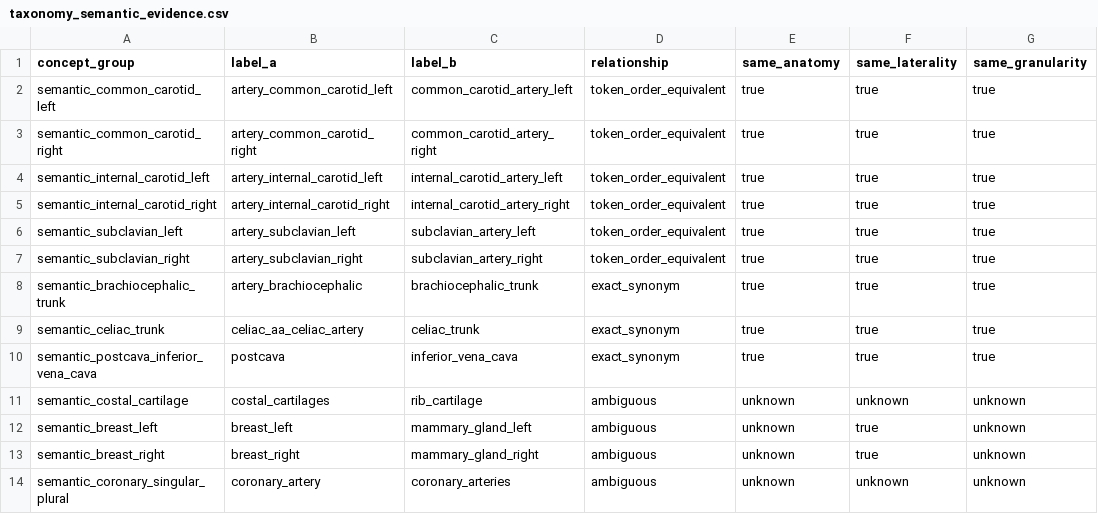
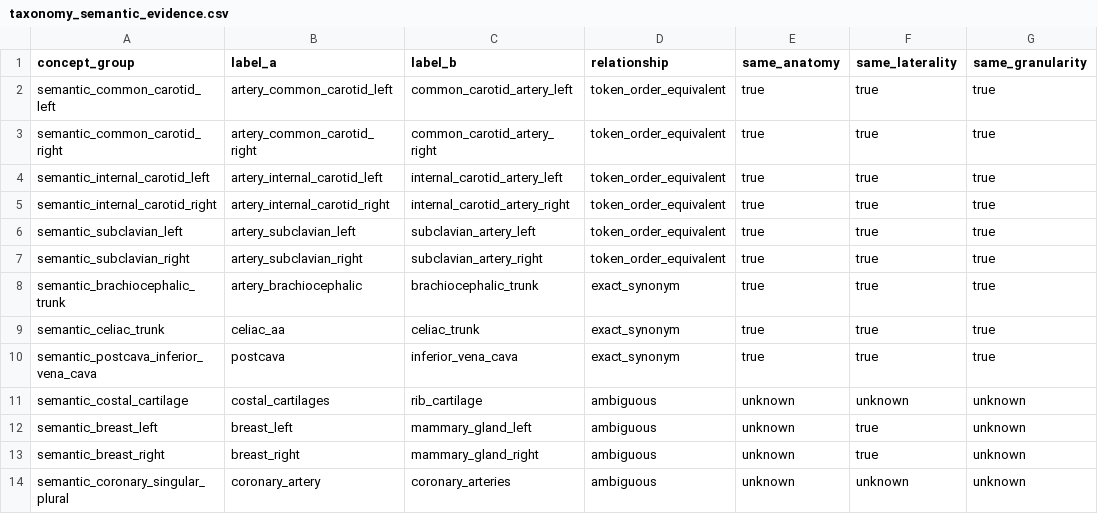
Before and after one commit to Xiang-mira/medical_agent, a CSV file: configs/dataset_delivery/task1/taxonomy_semantic_evidence.csv, drawn as a sheet; only a part is shown; the diff names each change by its address in the sheet, - before the commit and + after, or states it on an @@ line.

```diff
--- a/configs/dataset_delivery/task1/taxonomy_semantic_evidence.csv
+++ b/configs/dataset_delivery/task1/taxonomy_semantic_evidence.csv
-B9 (label_a): celiac_aa_celiac_artery
+B9 (label_a): celiac_aa
```
Also changed, not shown: configs/dataset_delivery/task1/non_rename_decisions.csv, configs/dataset_delivery/task1/organ_rename_mapping_373.csv, 42 other files.
